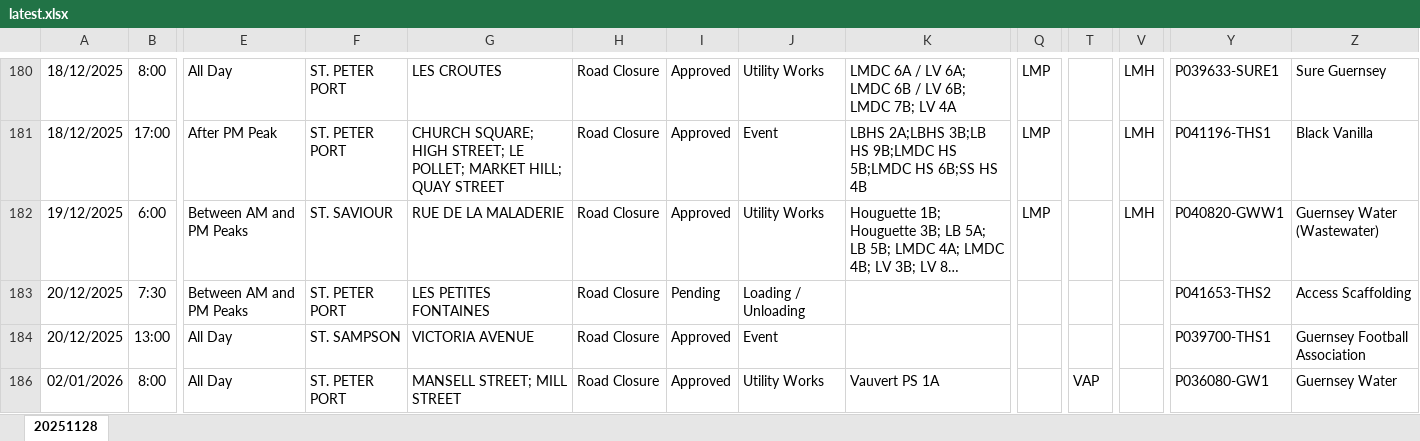
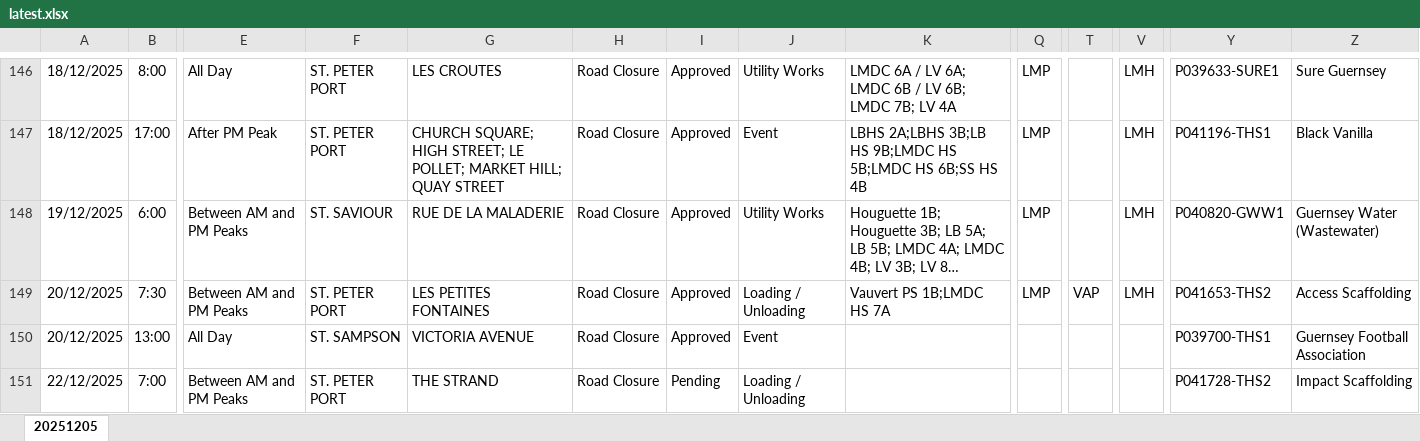
Before and after one commit to The-Quarry/guernsey-roadworks, an Excel workbook: latest.xlsx, sheet 20251205, drawn as a sheet; only a part is shown, gaps mark what is left out; the shorter side is filled out with more unchanged rows; long unchanged cells end in …; values as stored, in another font and other column widths than the file's, no borders; addresses are those after the commit; rows hold the shown columns only; the diff covers the shown part only; the diff names each change by its address in the sheet, - before the commit and + after, or states it on an @@ line.

Commit message:
Add files via upload

```diff
--- a/latest.xlsx (sheet 20251205)
+++ b/latest.xlsx (sheet 20251205)
-sheet tab: 20251128
+sheet tab: 20251205
-I149: Pending
+I149: Approved
-K149: (empty)
+K149: Vauvert PS 1B;LMDC HS 7A
-Q149: (empty)
+Q149: LMP
-T149: (empty)
+T149: VAP
-V149: (empty)
+V149: LMH
+row 151: 22/12/2025 | 7:00 | Between AM and PM Peaks | ST. PETER PORT | THE STRAND | Road Closure | Pending | Loading / Unloading |  |  |  |  | P041728-THS2 | Impact Scaffolding
```
Also changed, not shown: 17 added rows, 31 removed rows and 42 edited cells elsewhere in this sheet, hidden cells.
